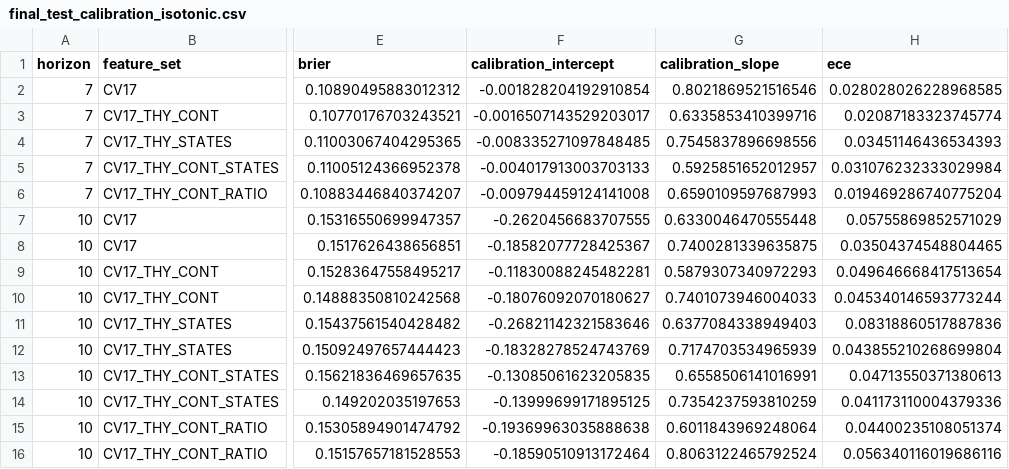
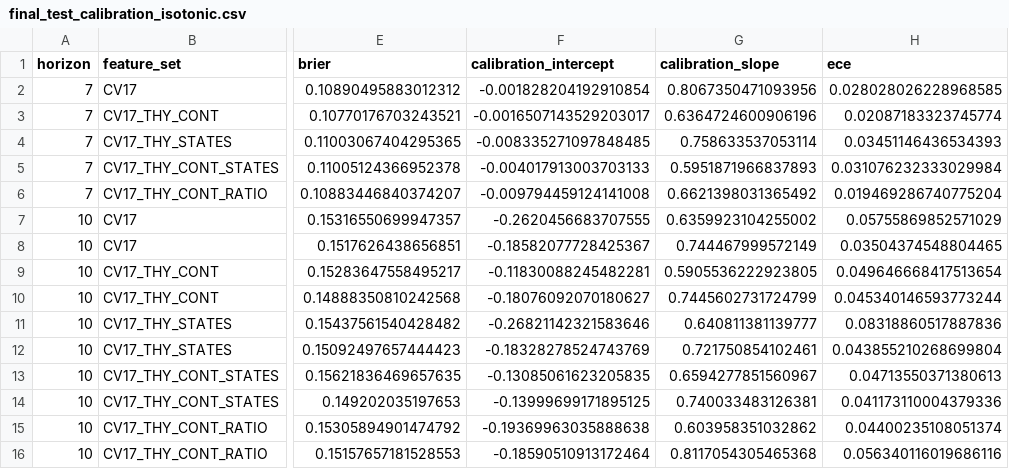
Before and after one commit to ilegul/ml4cad, a CSV file: results/final_test_calibration_isotonic.csv, drawn as a sheet; only a part is shown, gaps mark what is left out; the diff names each change by its address in the sheet, - before the commit and + after, or states it on an @@ line.

```diff
--- a/results/final_test_calibration_isotonic.csv
+++ b/results/final_test_calibration_isotonic.csv
-G2 (calibration_slope): 0.8021869521516546
+G2 (calibration_slope): 0.8067350471093956
-G3 (calibration_slope): 0.6335853410399716
+G3 (calibration_slope): 0.6364724600906196
-G4 (calibration_slope): 0.7545837896698556
+G4 (calibration_slope): 0.758633537053114
-G5 (calibration_slope): 0.5925851652012957
+G5 (calibration_slope): 0.5951871966837893
-G6 (calibration_slope): 0.6590109597687993
+G6 (calibration_slope): 0.6621398031365492
-G7 (calibration_slope): 0.6330046470555448
+G7 (calibration_slope): 0.6359923104255002
-G8 (calibration_slope): 0.7400281339635875
+G8 (calibration_slope): 0.744467999572149
-G9 (calibration_slope): 0.5879307340972293
+G9 (calibration_slope): 0.5905536222923805
-G10 (calibration_slope): 0.7401073946004033
+G10 (calibration_slope): 0.7445602731724799
-G11 (calibration_slope): 0.6377084338949403
+G11 (calibration_slope): 0.640811381139777
-G12 (calibration_slope): 0.7174703534965939
+G12 (calibration_slope): 0.721750854102461
-G13 (calibration_slope): 0.6558506141016991
+G13 (calibration_slope): 0.6594277851560967
-G14 (calibration_slope): 0.7354237593810259
+G14 (calibration_slope): 0.740033483126381
-G15 (calibration_slope): 0.6011843969248064
+G15 (calibration_slope): 0.603958351032862
-G16 (calibration_slope): 0.8063122465792524
+G16 (calibration_slope): 0.8117054305465368
```
Also changed, not shown: results/competing_risk_cif.csv, results/data_corrections.csv, 34 other files.
